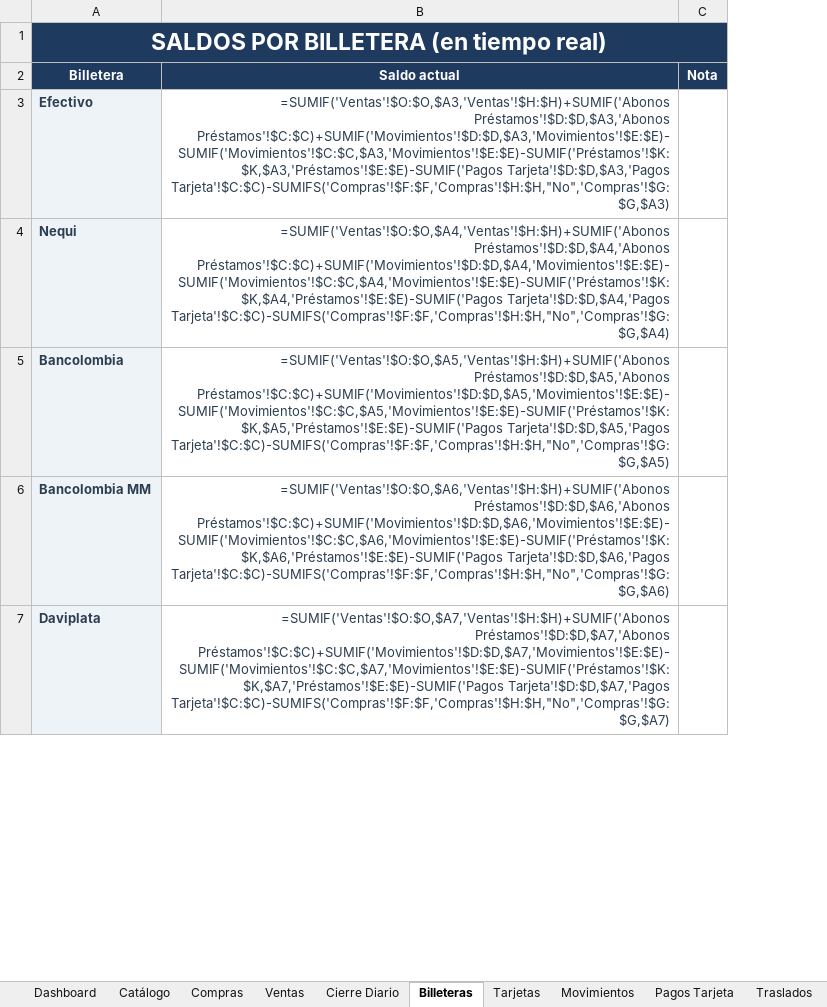
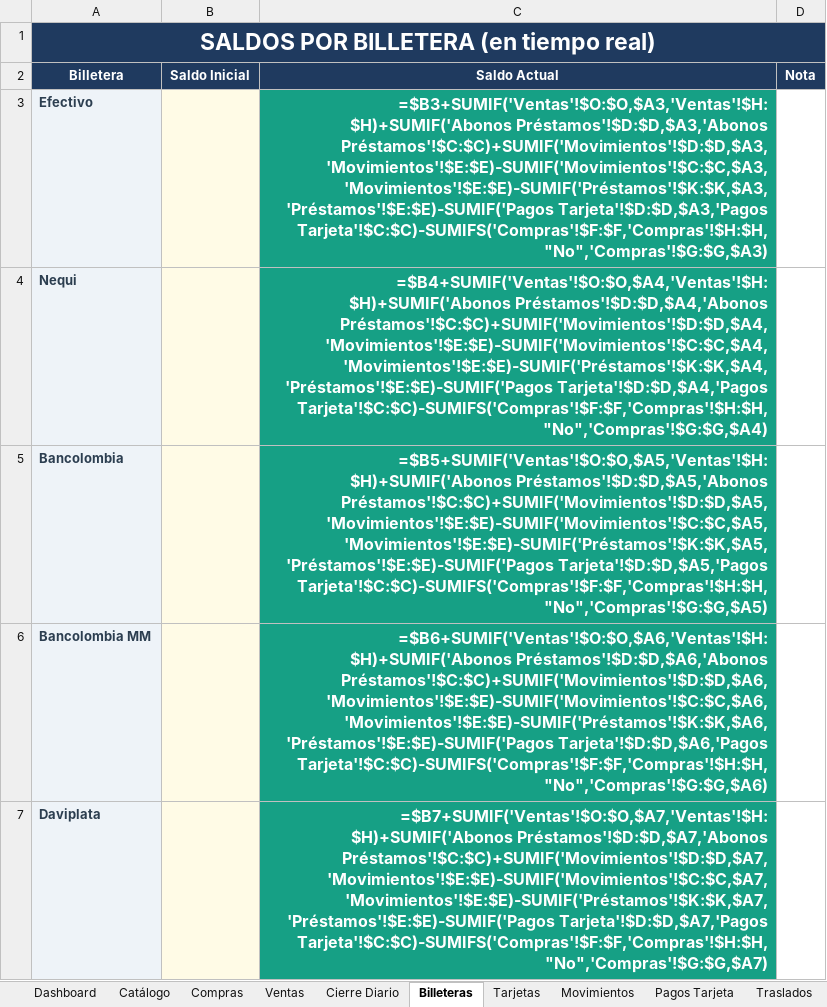
Before and after one commit to inversionescrypto8-hash/oiujyht, an Excel workbook: generator/Sistema_Gestion_Inventario.xlsx, sheet Billeteras, drawn as a sheet; only a part is shown; values as stored, in another font and other column widths than the file's, no borders; formulas without a stored value are shown as written; removed rows and columns are numbered as before the commit, all else as after; the diff covers the shown part only; the diff names each change by its address in the sheet, - before the commit and + after, or states it on an @@ line.

Commit message:
Billeteras: saldo inicial editable + MANUAL.md con ejemplos paso a paso de todo

```diff
--- a/generator/Sistema_Gestion_Inventario.xlsx (sheet Billeteras)
+++ b/generator/Sistema_Gestion_Inventario.xlsx (sheet Billeteras)
-column B (Saldo actual), rows 3-7: =SUMIF('Ventas'!$O:$O,$A3,'Ventas'!$H:$H)+SUMIF('Abonos Préstamos'!$D:$D,$A3,'Abonos Préstamos'!$C:$C)+SUMIF('Movimientos'!$D:$D,$A3,'Movimientos'!$E:$E)-SUMIF('Movimientos'!$C:$C,$A3,'Movimientos'!$E:$E)-SUMIF('Préstamos'!$K:$K,$A3,'Préstamos'!$E:$E)-SUMIF('Pagos Tarjeta'!$D:$D,$A3,'Pagos Tarjeta'!$C:$C)-SUMIFS('Compras'!$F:$F,'Compras'!$H:$H,"No",'Compras'!$G:$G,$A3) | =SUMIF('Ventas'!$O:$O,$A4,'Ventas'!$H:$H)+SUMIF('Abonos Préstamos'!$D:$D,$A4,'Abonos Préstamos'!$C:$C)+SUMIF('Movimientos'!$D:$D,$A4,'Movimientos'!$E:$E)-SUMIF('Movimientos'!$C:$C,$A4,'Movimientos'!$E:$E)-SUMIF('Préstamos'!$K:$K,$A4,'Préstamos'!$E:$E)-SUMIF('Pagos Tarjeta'!$D:$D,$A4,'Pagos Tarjeta'!$C:$C)-SUMIFS('Compras'!$F:$F,'Compras'!$H:$H,"No",'Compras'!$G:$G,$A4) | =SUMIF('Ventas'!$O:$O,$A5,'Ventas'!$H:$H)+SUMIF('Abonos Préstamos'!$D:$D,$A5,'Abonos Préstamos'!$C:$C)+SUMIF('Movimientos'!$D:$D,$A5,'Movimientos'!$E:$E)-SUMIF('Movimientos'!$C:$C,$A5,'Movimientos'!$E:$E)-SUMIF('Préstamos'!$K:$K,$A5,'Préstamos'!$E:$E)-SUMIF('Pagos Tarjeta'!$D:$D,$A5,'Pagos Tarjeta'!$C:$C)-SUMIFS('Compras'!$F:$F,'Compras'!$H:$H,"No",'Compras'!$G:$G,$A5) | =SUMIF('Ventas'!$O:$O,$A6,'Ventas'!$H:$H)+SUMIF('Abonos Préstamos'!$D:$D,$A6,'Abonos Préstamos'!$C:$C)+SUMIF('Movimientos'!$D:$D,$A6,'Movimientos'!$E:$E)-SUMIF('Movimientos'!$C:$C,$A6,'Movimientos'!$E:$E)-SUMIF('Préstamos'!$K:$K,$A6,'Préstamos'!$E:$E)-SUMIF('Pagos Tarjeta'!$D:$D,$A6,'Pagos Tarjeta'!$C:$C)-SUMIFS('Compras'!$F:$F,'Compras'!$H:$H,"No",'Compras'!$G:$G,$A6) | =SUMIF('Ventas'!$O:$O,$A7,'Ventas'!$H:$H)+SUMIF('Abonos Préstamos'!$D:$D,$A7,'Abonos Préstamos'!$C:$C)+SUMIF('Movimientos'!$D:$D,$A7,'Movimientos'!$E:$E)-SUMIF('Movimientos'!$C:$C,$A7,'Movimientos'!$E:$E)-SUMIF('Préstamos'!$K:$K,$A7,'Préstamos'!$E:$E)-SUMIF('Pagos Tarjeta'!$D:$D,$A7,'Pagos Tarjeta'!$C:$C)-SUMIFS('Compras'!$F:$F,'Compras'!$H:$H,"No",'Compras'!$G:$G,$A7)
+column B (Saldo Inicial), empty
+column C (Saldo Actual), rows 3-7: =$B3+SUMIF('Ventas'!$O:$O,$A3,'Ventas'!$H:$H)+SUMIF('Abonos Préstamos'!$D:$D,$A3,'Abonos Préstamos'!$C:$C)+SUMIF('Movimientos'!$D:$D,$A3,'Movimientos'!$E:$E)-SUMIF('Movimientos'!$C:$C,$A3,'Movimientos'!$E:$E)-SUMIF('Préstamos'!$K:$K,$A3,'Préstamos'!$E:$E)-SUMIF('Pagos Tarjeta'!$D:$D,$A3,'Pagos Tarjeta'!$C:$C)-SUMIFS('Compras'!$F:$F,'Compras'!$H:$H,"No",'Compras'!$G:$G,$A3) | =$B4+SUMIF('Ventas'!$O:$O,$A4,'Ventas'!$H:$H)+SUMIF('Abonos Préstamos'!$D:$D,$A4,'Abonos Préstamos'!$C:$C)+SUMIF('Movimientos'!$D:$D,$A4,'Movimientos'!$E:$E)-SUMIF('Movimientos'!$C:$C,$A4,'Movimientos'!$E:$E)-SUMIF('Préstamos'!$K:$K,$A4,'Préstamos'!$E:$E)-SUMIF('Pagos Tarjeta'!$D:$D,$A4,'Pagos Tarjeta'!$C:$C)-SUMIFS('Compras'!$F:$F,'Compras'!$H:$H,"No",'Compras'!$G:$G,$A4) | =$B5+SUMIF('Ventas'!$O:$O,$A5,'Ventas'!$H:$H)+SUMIF('Abonos Préstamos'!$D:$D,$A5,'Abonos Préstamos'!$C:$C)+SUMIF('Movimientos'!$D:$D,$A5,'Movimientos'!$E:$E)-SUMIF('Movimientos'!$C:$C,$A5,'Movimientos'!$E:$E)-SUMIF('Préstamos'!$K:$K,$A5,'Préstamos'!$E:$E)-SUMIF('Pagos Tarjeta'!$D:$D,$A5,'Pagos Tarjeta'!$C:$C)-SUMIFS('Compras'!$F:$F,'Compras'!$H:$H,"No",'Compras'!$G:$G,$A5) | =$B6+SUMIF('Ventas'!$O:$O,$A6,'Ventas'!$H:$H)+SUMIF('Abonos Préstamos'!$D:$D,$A6,'Abonos Préstamos'!$C:$C)+SUMIF('Movimientos'!$D:$D,$A6,'Movimientos'!$E:$E)-SUMIF('Movimientos'!$C:$C,$A6,'Movimientos'!$E:$E)-SUMIF('Préstamos'!$K:$K,$A6,'Préstamos'!$E:$E)-SUMIF('Pagos Tarjeta'!$D:$D,$A6,'Pagos Tarjeta'!$C:$C)-SUMIFS('Compras'!$F:$F,'Compras'!$H:$H,"No",'Compras'!$G:$G,$A6) | =$B7+SUMIF('Ventas'!$O:$O,$A7,'Ventas'!$H:$H)+SUMIF('Abonos Préstamos'!$D:$D,$A7,'Abonos Préstamos'!$C:$C)+SUMIF('Movimientos'!$D:$D,$A7,'Movimientos'!$E:$E)-SUMIF('Movimientos'!$C:$C,$A7,'Movimientos'!$E:$E)-SUMIF('Préstamos'!$K:$K,$A7,'Préstamos'!$E:$E)-SUMIF('Pagos Tarjeta'!$D:$D,$A7,'Pagos Tarjeta'!$C:$C)-SUMIFS('Compras'!$F:$F,'Compras'!$H:$H,"No",'Compras'!$G:$G,$A7)
```
Also changed, not shown: 1 edited cell elsewhere in this sheet, 2 other files.
